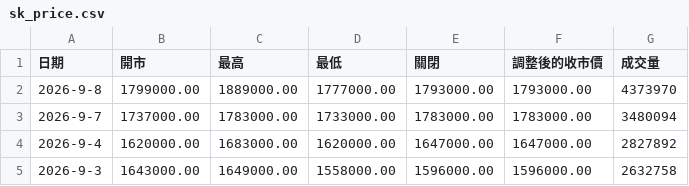
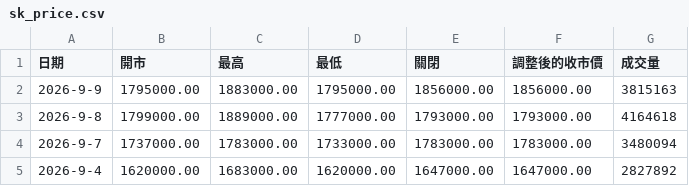
Before and after one commit to w1z1x0/Hynix-Leverage-Dynamics, a CSV file: sk_price.csv, drawn as a sheet; only a part is shown; the shorter side is filled out with more unchanged rows.

```diff
--- a/sk_price.csv
+++ b/sk_price.csv
@@ -1,3 +1,4 @@
 日期,開市,最高,最低,關閉,調整後的收市價,成交量
-2026-9-8,1799000.00,1889000.00,1777000.00,1793000.00,1793000.00,4373970
+2026-9-9,1795000.00,1883000.00,1795000.00,1856000.00,1856000.00,3815163
+2026-9-8,1799000.00,1889000.00,1777000.00,1793000.00,1793000.00,4164618
 2026-9-7,1737000.00,1783000.00,1733000.00,1783000.00,1783000.00,3480094
```
Also changed, not shown: 7709_price.csv.
